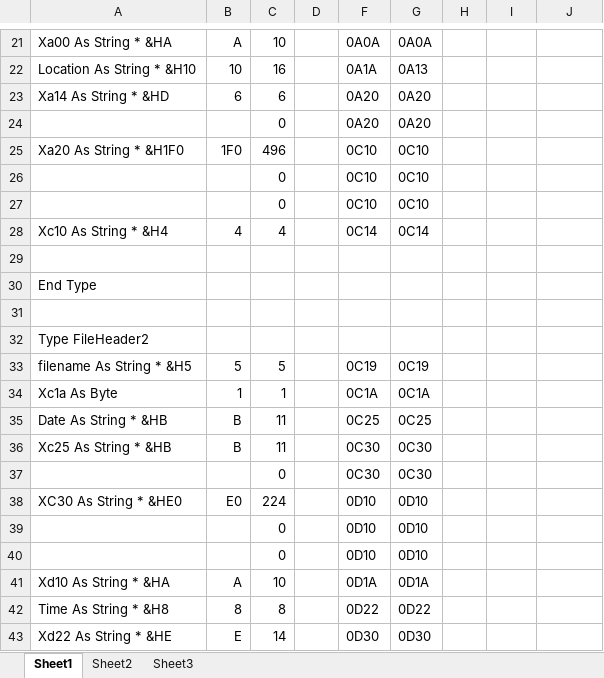
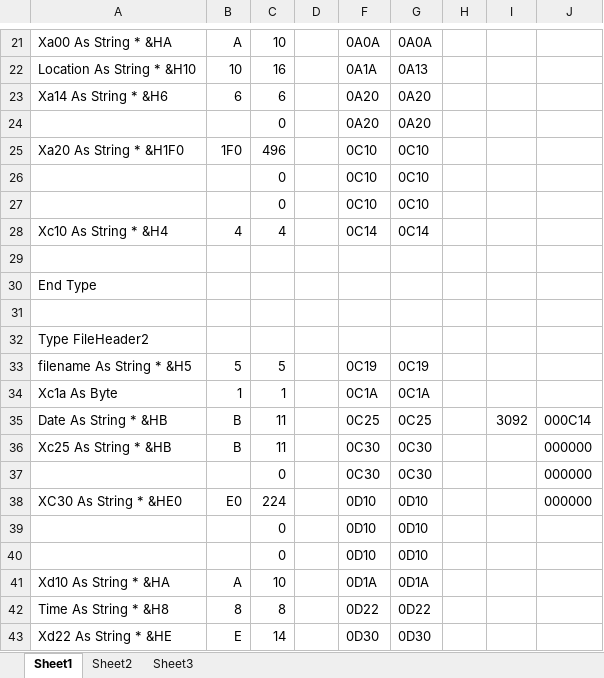
Before and after one commit to ByronWang/WeldStudio, an Excel workbook: doc/WeldFileFormat.xlsx, sheet Sheet1, drawn as a sheet; only a part is shown, gaps mark what is left out; values as stored, in another font and other column widths than the file's, no borders; the diff names each change by its address in the sheet, - before the commit and + after, or states it on an @@ line.

```diff
--- a/doc/WeldFileFormat.xlsx (sheet Sheet1)
+++ b/doc/WeldFileFormat.xlsx (sheet Sheet1)
-A23: Xa14 As String * &HD
+A23: Xa14 As String * &H6
-I35: (empty)
+I35: 3092
-J35: (empty)
+J35: 000C14
-J36:J38: (empty)
+J36:J38: 000000
```
Also changed, not shown: 3 other files.
